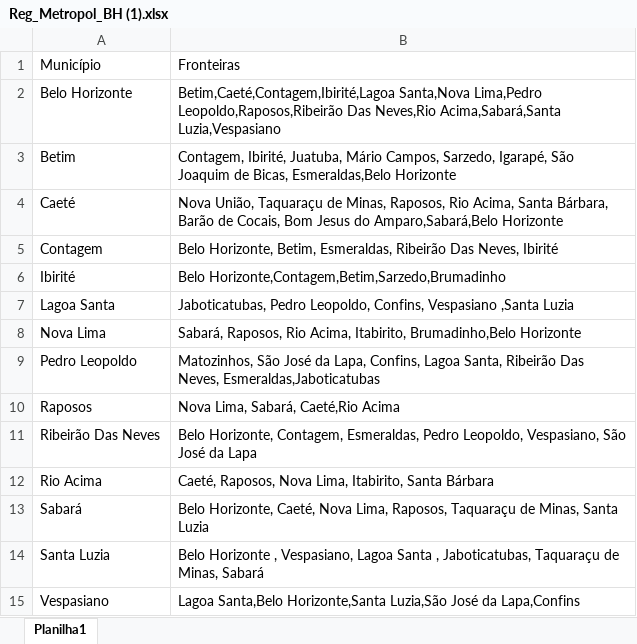
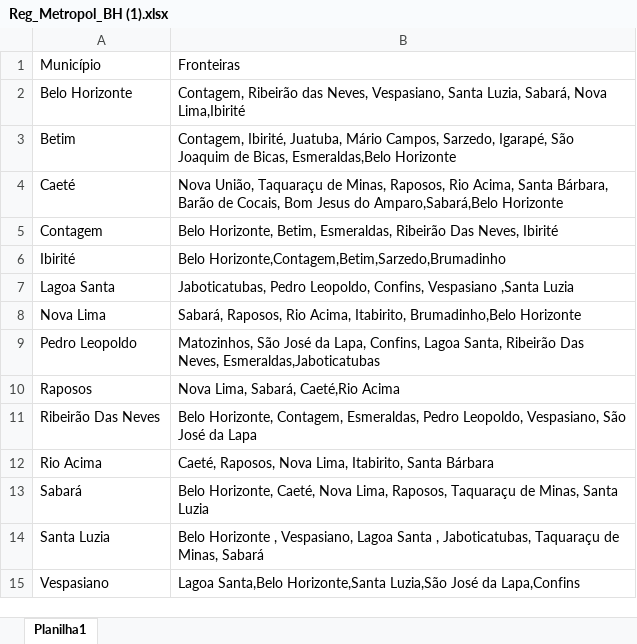
Before and after one commit to joaopedrofreitas/Crimes_Regi-o_Metrpol_BH, an Excel workbook: dataset/Reg_Metropol_BH (1).xlsx, sheet Planilha1, drawn as a sheet; values as stored, in another font and other column widths than the file's, no borders; the diff names each change by its address in the sheet, - before the commit and + after, or states it on an @@ line.

```diff
--- a/dataset/Reg_Metropol_BH (1).xlsx (sheet Planilha1)
+++ b/dataset/Reg_Metropol_BH (1).xlsx (sheet Planilha1)
-B2: Betim,Caeté,Contagem,Ibirité,Lagoa Santa,Nova Lima,Pedro Leopoldo,Raposos,Ribeirão Das Neves,Rio Acima,Sabará,Santa Luzia,Vespasiano
+B2: Contagem, Ribeirão das Neves, Vespasiano, Santa Luzia, Sabará, Nova Lima,Ibirité
```
Also changed, not shown: 3 other files.
